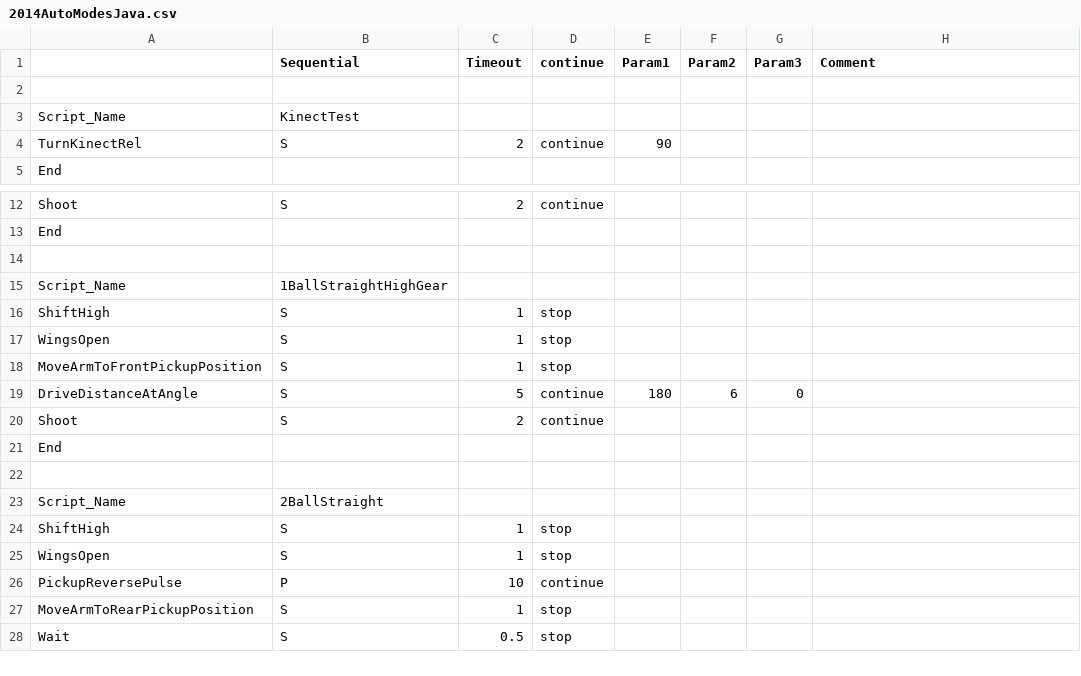
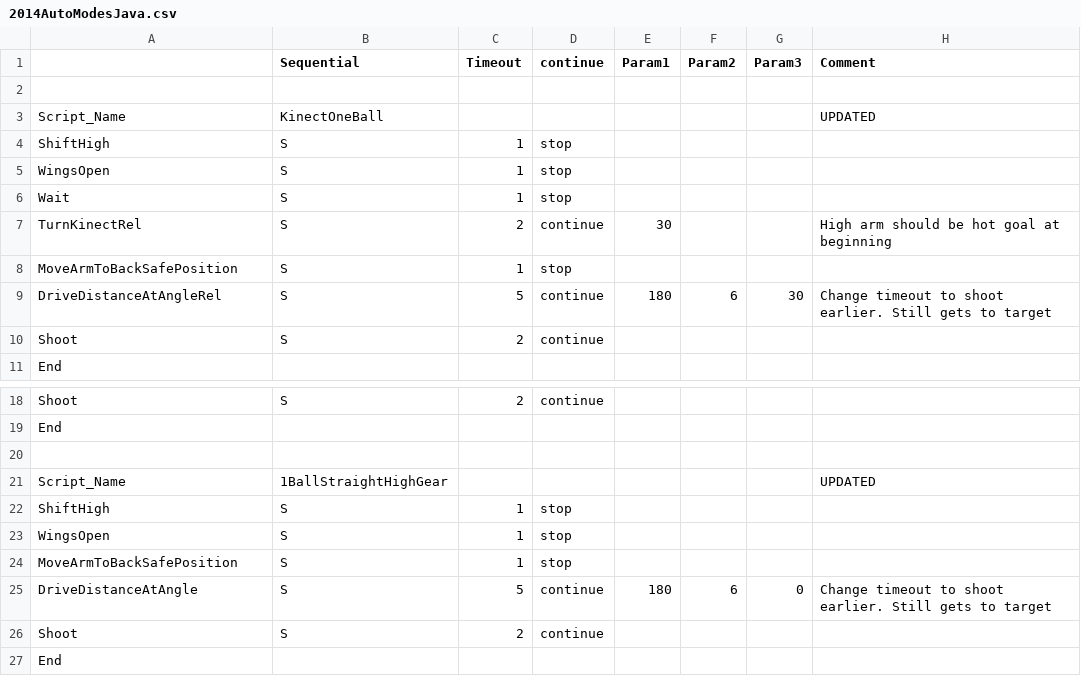
Before and after one commit to Beachbot330/Beachbot2014Java, a CSV file: 2014AutoModesJava.csv, drawn as a sheet; only a part is shown, gaps mark what is left out; the shorter side is filled out with more unchanged rows; the diff covers the shown part only.

Commit message:
Autonomous move arm inside command

```diff
--- a/2014AutoModesJava.csv
+++ b/2014AutoModesJava.csv
@@ -2,4 +2,10 @@
 ,,,,,,,
-Script_Name,KinectTest,,,,,,
-TurnKinectRel,S,2,continue,90,,,
+Script_Name,KinectOneBall,,,,,,UPDATED
+ShiftHigh,S,1,stop,,,,
+WingsOpen,S,1,stop,,,,
+Wait,S,1,stop,,,,
+TurnKinectRel,S,2,continue,30,,,High arm should be hot goal at beginning
+MoveArmToBackSafePosition,S,1,stop,,,,
+DriveDistanceAtAngleRel,S,5,continue,180,6,30,Change timeout to shoot earlier. Still gets to target
+Shoot,S,2,continue,,,,
 End,,,,,,,
@@ -14,7 +20,7 @@ End,,,,,,,
 ,,,,,,,
-Script_Name,1BallStraightHighGear,,,,,,
+Script_Name,1BallStraightHighGear,,,,,,UPDATED
 ShiftHigh,S,1,stop,,,,
 WingsOpen,S,1,stop,,,,
-MoveArmToFrontPickupPosition,S,1,stop,,,,
-DriveDistanceAtAngle,S,5,continue,180,6,0,
+MoveArmToBackSafePosition,S,1,stop,,,,
+DriveDistanceAtAngle,S,5,continue,180,6,0,Change timeout to shoot earlier. Still gets to target
 Shoot,S,2,continue,,,,
```
Also changed, not shown: 23 added rows elsewhere in this file, 9 other files.
